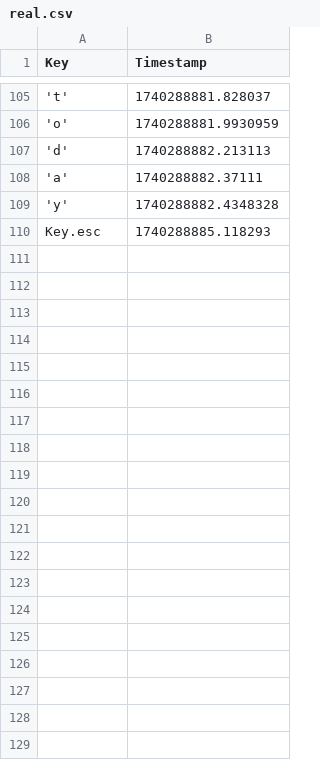
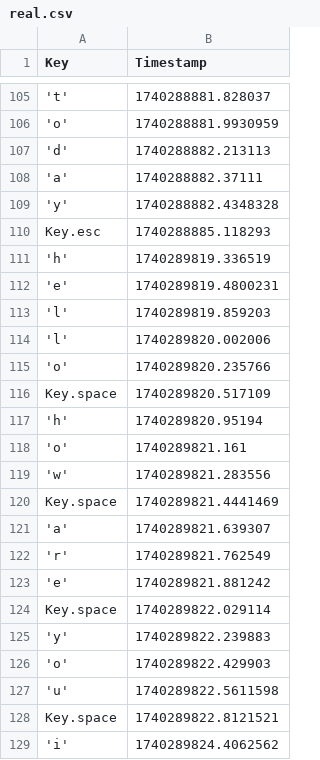
Before and after one commit to anhtu-pham/HID-Attack-Defense-with-Keystroke-Detection, a CSV file: real.csv, drawn as a sheet; only a part is shown, gaps mark what is left out; the diff covers the shown part only; the diff names each change by its address in the sheet, - before the commit and + after, or states it on an @@ line.

Commit message:
Add some data for real part

```diff
--- a/real.csv
+++ b/real.csv
+row 111: 'h' | 1740289819.336519
+row 112: 'e' | 1740289819.4800231
+row 113: 'l' | 1740289819.859203
+row 114: 'l' | 1740289820.002006
+row 115: 'o' | 1740289820.235766
+row 116: Key.space | 1740289820.517109
+row 117: 'h' | 1740289820.95194
+row 118: 'o' | 1740289821.161
+row 119: 'w' | 1740289821.283556
+row 120: Key.space | 1740289821.4441469
+row 121: 'a' | 1740289821.639307
+row 122: 'r' | 1740289821.762549
+row 123: 'e' | 1740289821.881242
+row 124: Key.space | 1740289822.029114
+row 125: 'y' | 1740289822.239883
+row 126: 'o' | 1740289822.429903
+row 127: 'u' | 1740289822.5611598
+row 128: Key.space | 1740289822.8121521
+row 129: 'i' | 1740289824.4062562
```
Also changed, not shown: 67 added rows elsewhere in this file.
